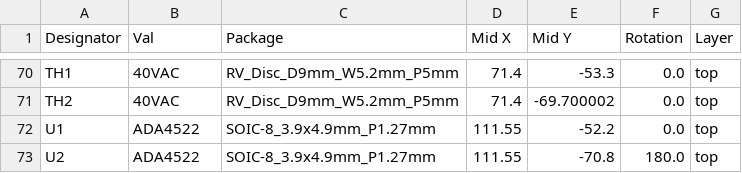
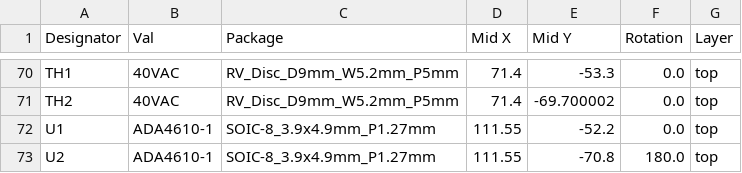
Before and after one commit to Ariamelon/JD_SuperReg, a CSV file: Production/CPL-JD_SuperReg.csv, drawn as a sheet; only a part is shown, gaps mark what is left out; the diff covers the shown part only.

```diff
--- a/Production/CPL-JD_SuperReg.csv
+++ b/Production/CPL-JD_SuperReg.csv
@@ -71,3 +71,3 @@ TH1,40VAC,RV_Disc_D9mm_W5.2mm_P5mm,71.4,-53.3,0.0,top
 TH2,40VAC,RV_Disc_D9mm_W5.2mm_P5mm,71.4,-69.700002,0.0,top
-U1,ADA4522,SOIC-8_3.9x4.9mm_P1.27mm,111.55,-52.2,0.0,top
-U2,ADA4522,SOIC-8_3.9x4.9mm_P1.27mm,111.55,-70.8,180.0,top
+U1,ADA4610-1,SOIC-8_3.9x4.9mm_P1.27mm,111.55,-52.2,0.0,top
+U2,ADA4610-1,SOIC-8_3.9x4.9mm_P1.27mm,111.55,-70.8,180.0,top
```
Also changed, not shown: 16 edited cells elsewhere in this file, Production/BOM-JD_SuperReg.csv, 12 other files.
